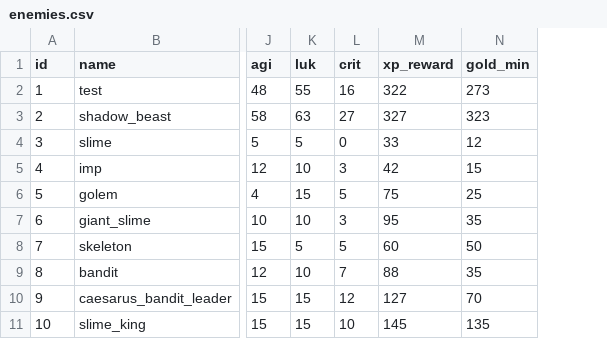
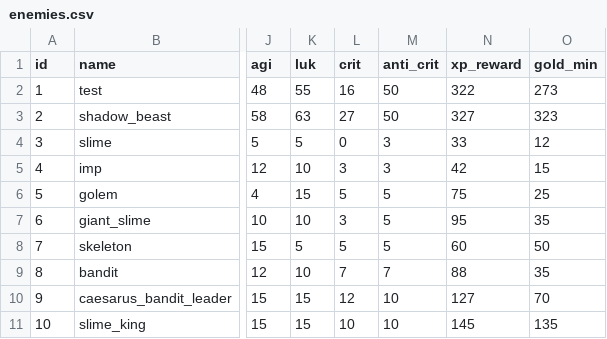
Before and after one commit to KeJWS/test_rpg_game, a CSV file: data/enemies.csv, drawn as a sheet; only a part is shown, gaps mark what is left out; the diff names each change by its address in the sheet, - before the commit and + after, or states it on an @@ line.

```diff
--- a/data/enemies.csv
+++ b/data/enemies.csv
+column M (anti_crit), rows 2-11: 50 | 50 | 3 | 3 | 5 | 5 | 5 | 7 | 10 | 10
```
Also changed, not shown: 4 other files.
